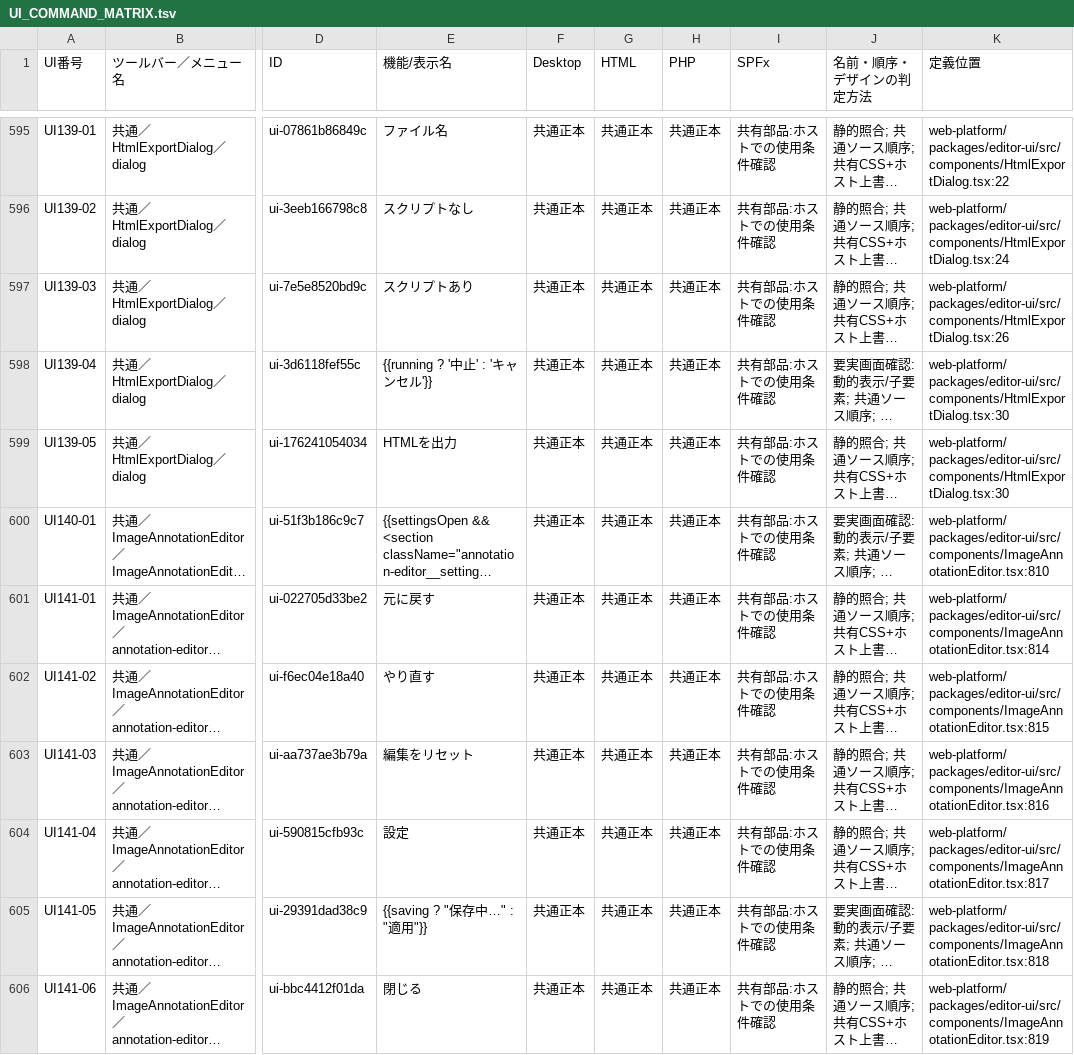
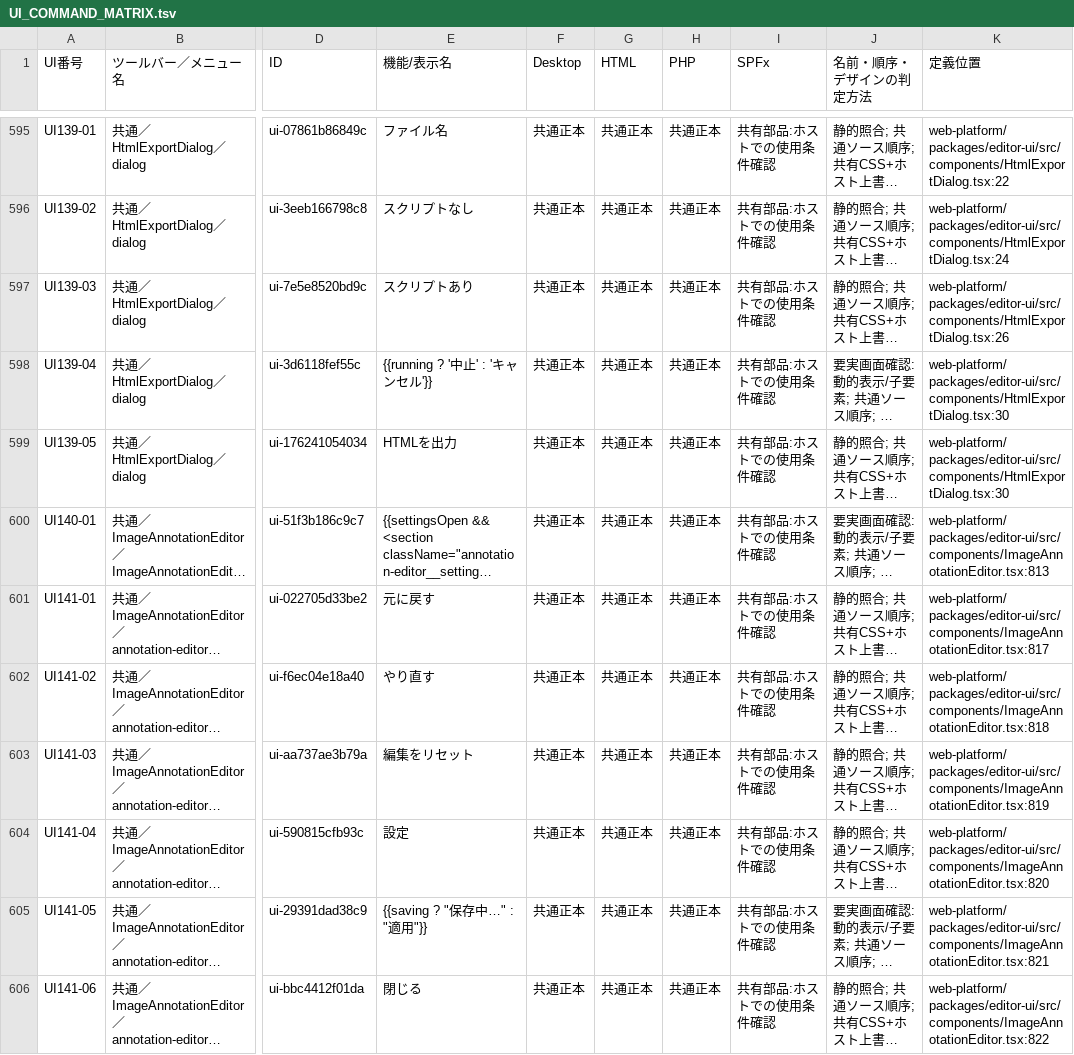
Before and after one commit to KotorinChunChun/MdVisualizer, a TSV file: docs/developer/ui/UI_COMMAND_MATRIX.tsv, drawn as a sheet; only a part is shown, gaps mark what is left out; long unchanged cells end in …; the diff covers the shown part only; the diff names each change by its address in the sheet, - before the commit and + after, or states it on an @@ line.

```diff
--- a/docs/developer/ui/UI_COMMAND_MATRIX.tsv
+++ b/docs/developer/ui/UI_COMMAND_MATRIX.tsv
-K600 (定義位置): web-platform/packages/editor-ui/src/components/ImageAnnotationEditor.tsx:810
+K600 (定義位置): web-platform/packages/editor-ui/src/components/ImageAnnotationEditor.tsx:813
-K601 (定義位置): web-platform/packages/editor-ui/src/components/ImageAnnotationEditor.tsx:814
+K601 (定義位置): web-platform/packages/editor-ui/src/components/ImageAnnotationEditor.tsx:817
-K602 (定義位置): web-platform/packages/editor-ui/src/components/ImageAnnotationEditor.tsx:815
+K602 (定義位置): web-platform/packages/editor-ui/src/components/ImageAnnotationEditor.tsx:818
-K603 (定義位置): web-platform/packages/editor-ui/src/components/ImageAnnotationEditor.tsx:816
+K603 (定義位置): web-platform/packages/editor-ui/src/components/ImageAnnotationEditor.tsx:819
-K604 (定義位置): web-platform/packages/editor-ui/src/components/ImageAnnotationEditor.tsx:817
+K604 (定義位置): web-platform/packages/editor-ui/src/components/ImageAnnotationEditor.tsx:820
-K605 (定義位置): web-platform/packages/editor-ui/src/components/ImageAnnotationEditor.tsx:818
+K605 (定義位置): web-platform/packages/editor-ui/src/components/ImageAnnotationEditor.tsx:821
-K606 (定義位置): web-platform/packages/editor-ui/src/components/ImageAnnotationEditor.tsx:819
+K606 (定義位置): web-platform/packages/editor-ui/src/components/ImageAnnotationEditor.tsx:822
```
Also changed, not shown: 4 added rows and 92 edited cells elsewhere in this file, 12 other files.
